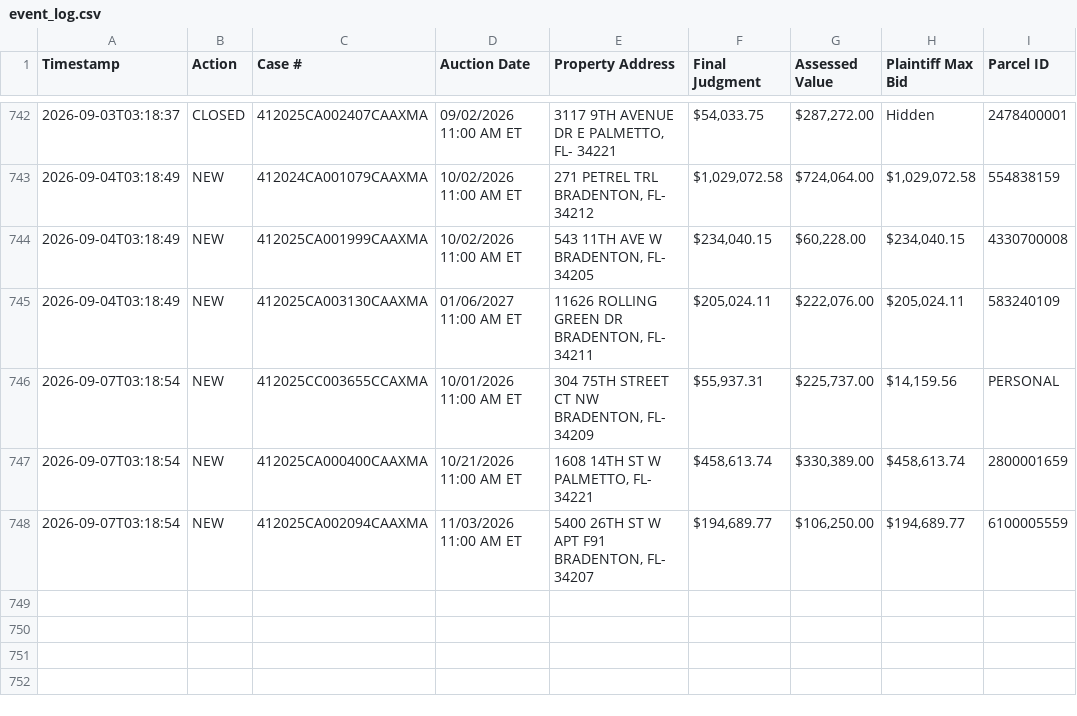
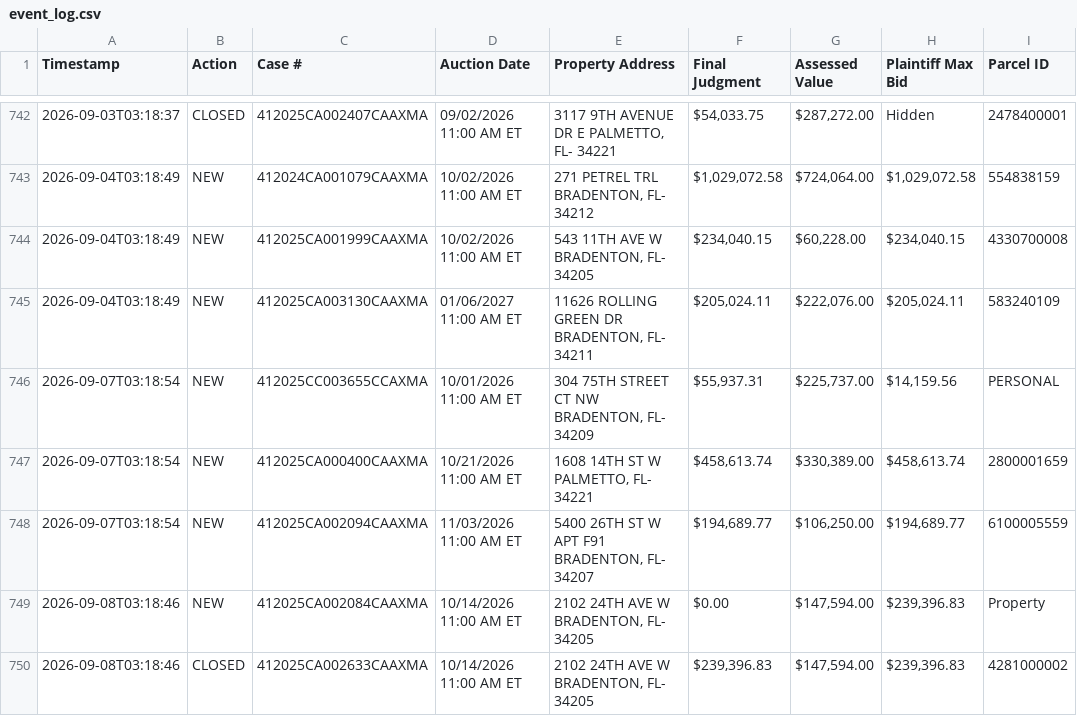
Before and after one commit to figlesias7/realforeclose-manatee, a CSV file: data/event_log.csv, drawn as a sheet; only a part is shown, gaps mark what is left out.

```diff
--- a/data/event_log.csv
+++ b/data/event_log.csv
@@ -748 +748,3 @@ Timestamp,Action,Case #,Auction Date,Property Address,Final Judgment,Assessed Va
 2026-09-07T03:18:54,NEW,412025CA002094CAAXMA,11/03/2026 11:00 AM ET,"5400 26TH ST W APT F91 BRADENTON, FL- 34207","$194,689.77","$106,250.00","$194,689.77",6100005559
+2026-09-08T03:18:46,NEW,412025CA002084CAAXMA,10/14/2026 11:00 AM ET,"2102 24TH AVE W BRADENTON, FL- 34205",$0.00,"$147,594.00","$239,396.83",Property
+2026-09-08T03:18:46,CLOSED,412025CA002633CAAXMA,10/14/2026 11:00 AM ET,"2102 24TH AVE W BRADENTON, FL- 34205","$239,396.83","$147,594.00","$239,396.83",4281000002
```
Also changed, not shown: data/all_seen.csv, 3 other files.
